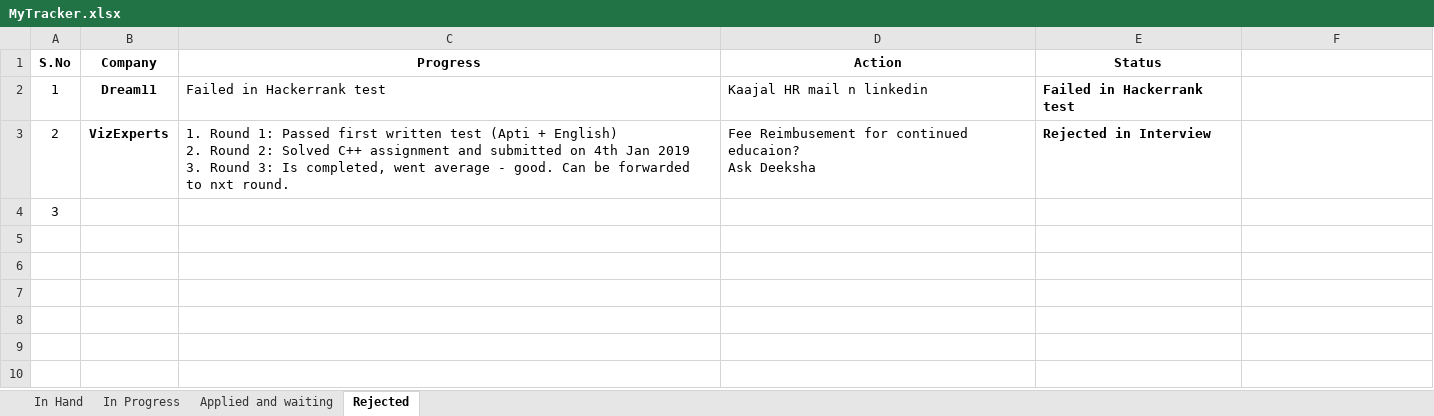
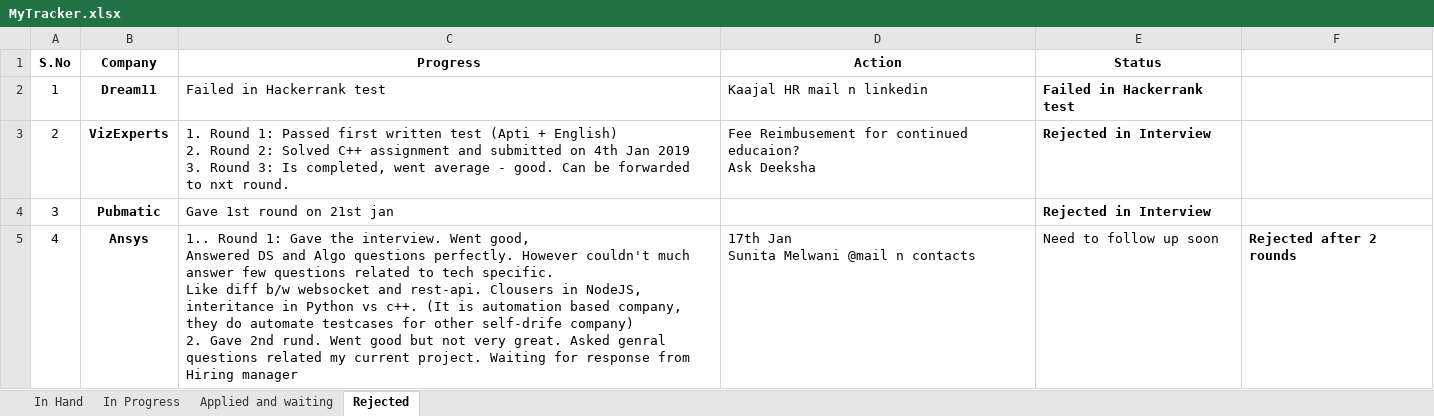
Before and after one commit to hrudwik/Data_structures, an Excel workbook: Track/MyTracker.xlsx, sheet Rejected, drawn as a sheet; values as stored, in another font and other column widths than the file's, no borders; ↵ is a line break in a cell; the diff names each change by its address in the sheet, - before the commit and + after, or states it on an @@ line.

```diff
--- a/Track/MyTracker.xlsx (sheet Rejected)
+++ b/Track/MyTracker.xlsx (sheet Rejected)
-B4 (Company): (empty)
+B4 (Company): Pubmatic
-C4 (Progress): (empty)
+C4 (Progress): Gave 1st round on 21st jan
-E4 (Status): (empty)
+E4 (Status): Rejected in Interview
+row 5: 4 | Ansys | 1.. Round 1: Gave the interview. Went good, ↵ Answered DS and Algo questions perfectly. However couldn't much answer few questions related to tech specific. ↵ Like diff b/w websocket and rest-api. Clousers in NodeJS, interitance in Python vs c++. (It is automation based company, they do automate testcases for other self-drife company) ↵ 2. Gave 2nd rund. Went good but not very great. Asked genral questions related my current project. Waiting for response from Hiring manager | 17th Jan ↵ Sunita Melwani @mail n contacts | Need to follow up soon | Rejected after 2 rounds
```
Also changed, not shown: sheet In Progress.
